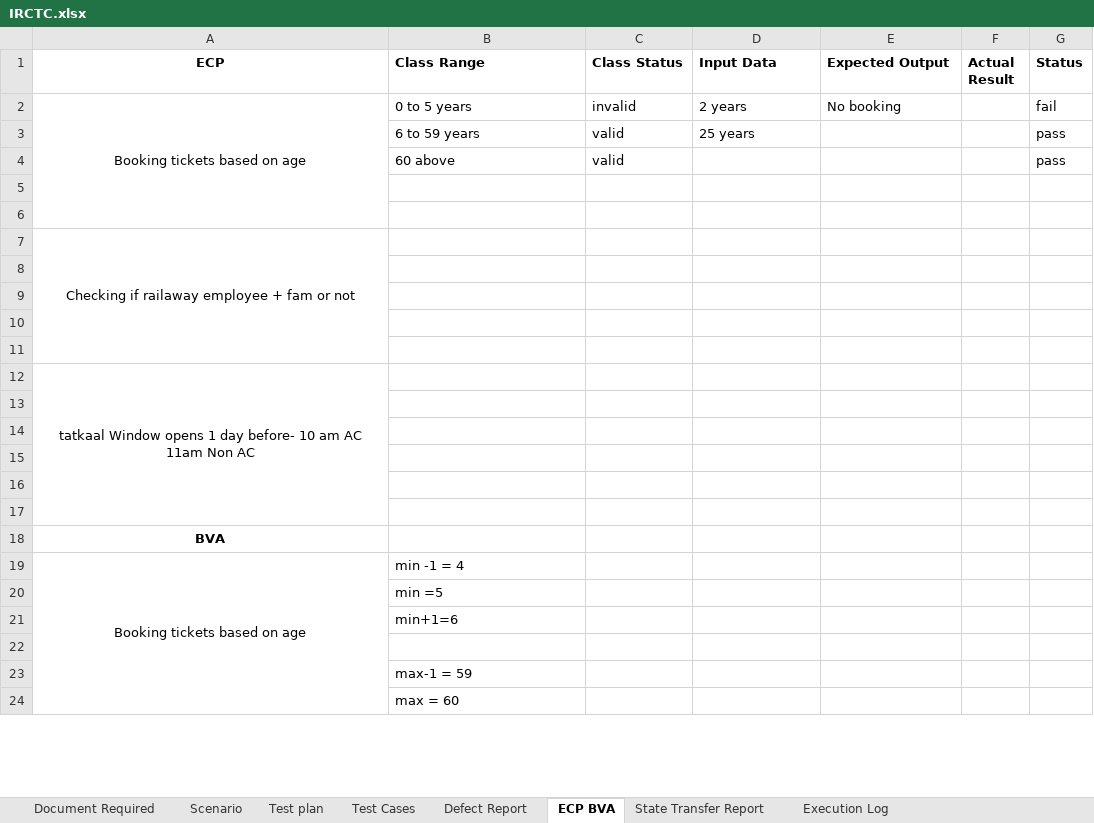
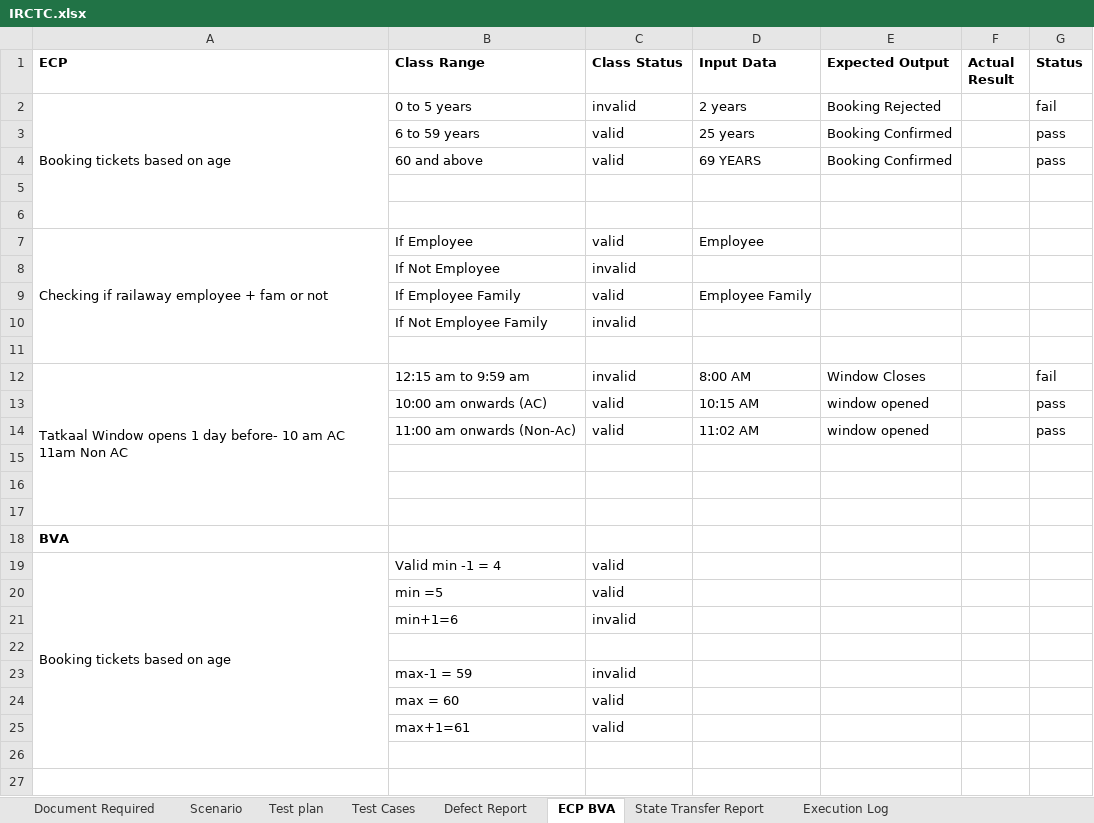
Before and after one commit to manjiri-pathak/IRCTC-Report, an Excel workbook: IRCTC.xlsx, sheet ECP BVA, drawn as a sheet; only a part is shown; values as stored, in another font and other column widths than the file's, no borders; removed rows and columns are numbered as before the commit, all else as after; the diff covers the shown part only; the diff names each change by its address in the sheet, - before the commit and + after, or states it on an @@ line.

```diff
--- a/IRCTC.xlsx (sheet ECP BVA)
+++ b/IRCTC.xlsx (sheet ECP BVA)
-A1:A2 alignment: center
+A1:A2 alignment: left
-E2 (Expected Output): No booking
+E2 (Expected Output): Booking Rejected
-E3 (Expected Output): (empty)
+E3 (Expected Output): Booking Confirmed
-row 4:  | 60 above | valid |  |  |  | pass
+row 4:  | 60 and above | valid | 69 YEARS | Booking Confirmed |  | pass
-row 7: Checking if railaway employee + fam or not
+row 7: Checking if railaway employee + fam or not | If Employee | valid | Employee
+row 8:  | If Not Employee | invalid
+row 9:  | If Employee Family | valid | Employee Family
+row 10:  | If Not Employee Family | invalid
-row 12: (empty)
+row 12: Tatkaal Window opens 1 day before- 10 am AC 11am Non AC | 12:15 am to 9:59 am | invalid | 8:00 AM | Window Closes |  | fail
+A12:A17 merged
-row 13: (empty)
+row 13:  | 10:00 am onwards (AC) | valid | 10:15 AM | window opened |  | pass
-row 14: (empty)
+row 14:  | 11:00 am onwards (Non-Ac) | valid | 11:02 AM | window opened |  | pass
-row 12: tatkaal Window opens 1 day before- 10 am AC 11am Non AC
-row 13: (empty)
-row 14: (empty)
-A18:A19 alignment: center
+A18:A19 alignment: left
-A19:A25 merged
+A19:A26 merged
-B19 (Class Range): min -1 = 4
+B19 (Class Range): Valid min -1 = 4
-C19:C20 (Class Status): (empty)
+C19:C20 (Class Status): valid
-C21 (Class Status): (empty)
+C21 (Class Status): invalid
+row 23:  | max-1 = 59 | invalid
+row 24:  | max = 60 | valid
+row 25:  | max+1=61 | valid
-B26 (Class Range): max-1 = 59
+B26 (Class Range): (empty)
-B27 (Class Range): max = 60
+B27 (Class Range): (empty)
```
Also changed, not shown: 3 added rows and 1 edited cell elsewhere in this sheet, sheet Test Cases, sheet Scenario.
